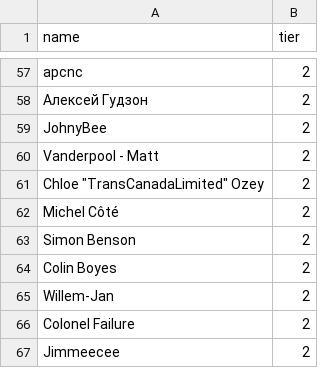
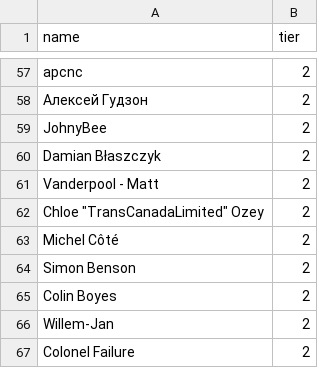
Before and after one commit to andrewpey/vtland, a CSV file: _data/supporters.csv, drawn as a sheet; only a part is shown, gaps mark what is left out; the shorter side is filled out with more unchanged rows.

Commit message:
upd

```diff
--- a/_data/supporters.csv
+++ b/_data/supporters.csv
@@ -59,2 +59,3 @@ apcnc,2
 JohnyBee,2
+Damian Błaszczyk,2
 Vanderpool - Matt,2
```
